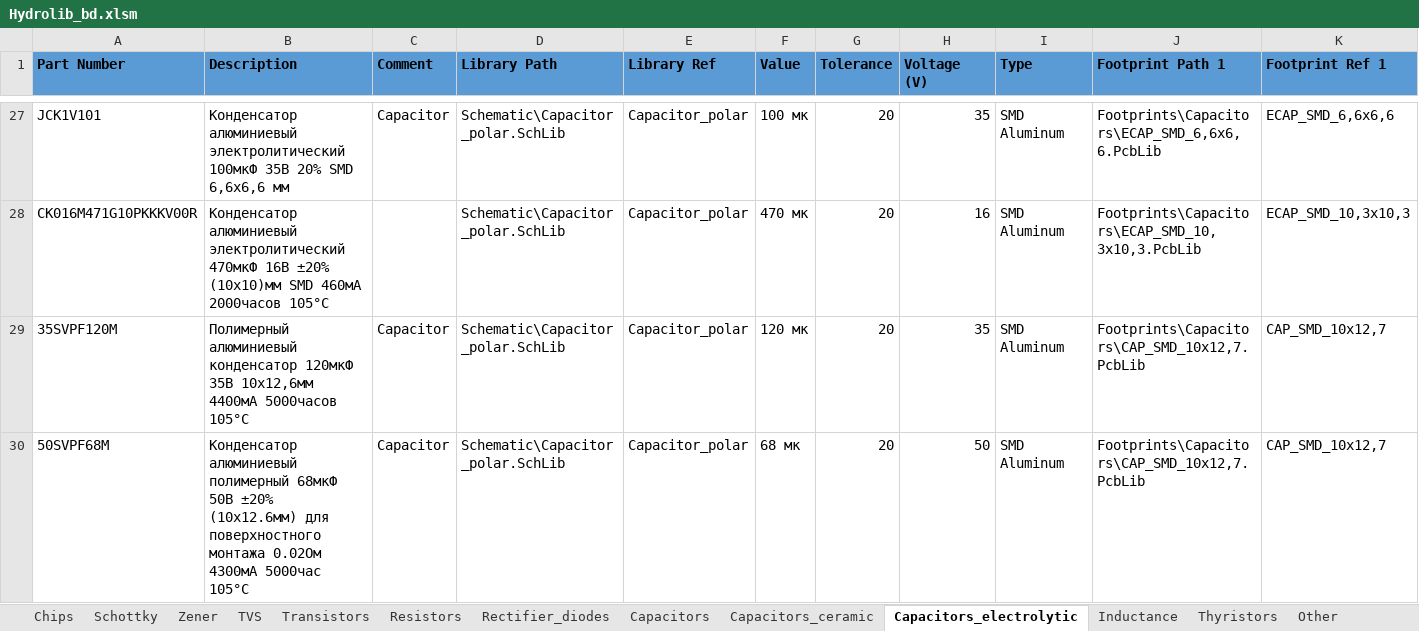
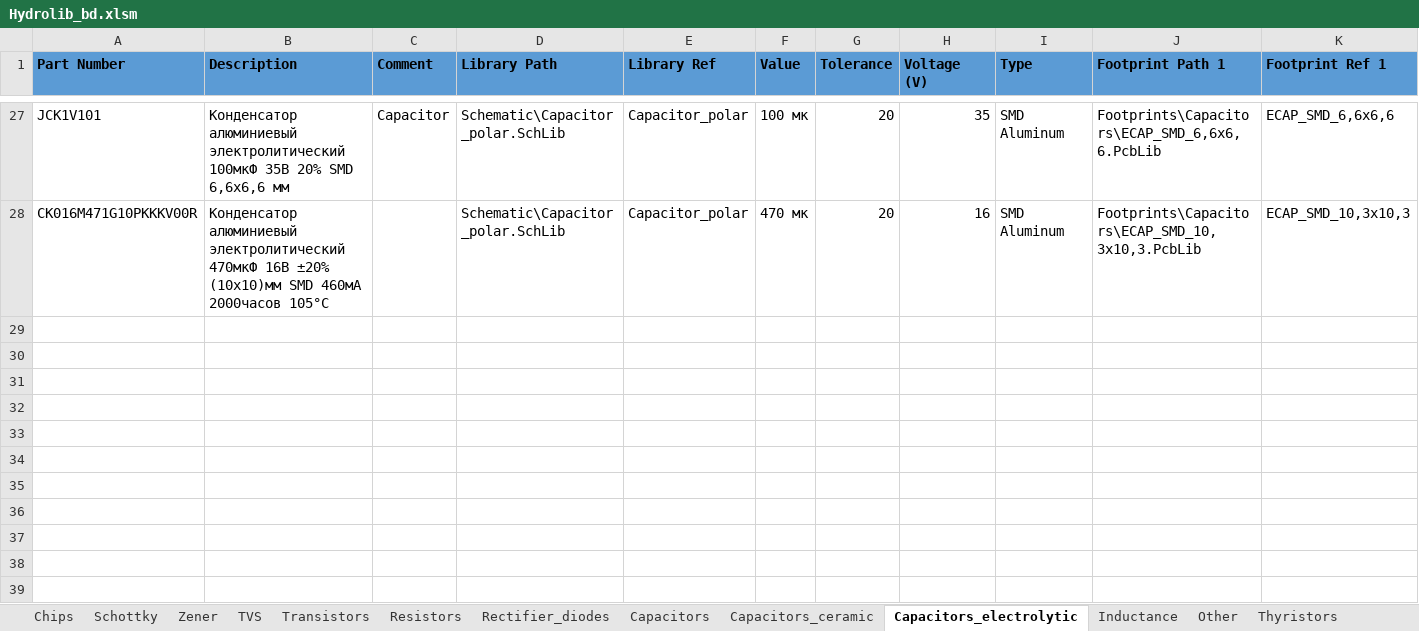
Before and after one commit to FedorPou/Hydrolib, an Excel workbook: Database/Hydrolib_bd.xlsm, sheet Capacitors_electrolytic, drawn as a sheet; only a part is shown, gaps mark what is left out; values as stored, in another font and other column widths than the file's, no borders; table styles not drawn; rows hold the shown columns only; the diff names each change by its address in the sheet, - before the commit and + after, or states it on an @@ line.

```diff
--- a/Database/Hydrolib_bd.xlsm (sheet Capacitors_electrolytic)
+++ b/Database/Hydrolib_bd.xlsm (sheet Capacitors_electrolytic)
@@ sheet tab order changed: Chips | Schottky | Zener | TVS | Transistors | Resistors | Rectifier_diodes | Capacitors | Capacitors_ceramic | Capacitors_electrolytic | Inductance | Other | Thyristors @@
-row 29: 35SVPF120M | Полимерный алюминиевый конденсатор 120мкФ 35В 10x12,6мм 4400мА 5000часов 105°C | Capacitor | Schematic\Capacitor_polar.SchLib | Capacitor_polar | 120 мк | 20 | 35 | SMD Aluminum | Footprints\Capacitors\CAP_SMD_10x12,7.PcbLib | CAP_SMD_10x12,7
-row 30: 50SVPF68M | Конденсатор алюминиевый полимерный 68мкФ 50В ±20% (10х12.6мм) для поверхностного монтажа 0.02Ом 4300мА 5000час 105°С | Capacitor | Schematic\Capacitor_polar.SchLib | Capacitor_polar | 68 мк | 20 | 50 | SMD Aluminum | Footprints\Capacitors\CAP_SMD_10x12,7.PcbLib | CAP_SMD_10x12,7
```
Also changed, not shown: sheet Other, sheet Chips, sheet Capacitors_ceramic, sheet Resistors, sheet Inductance, sheet Connectors, 3 more sheets, 8 other files.
